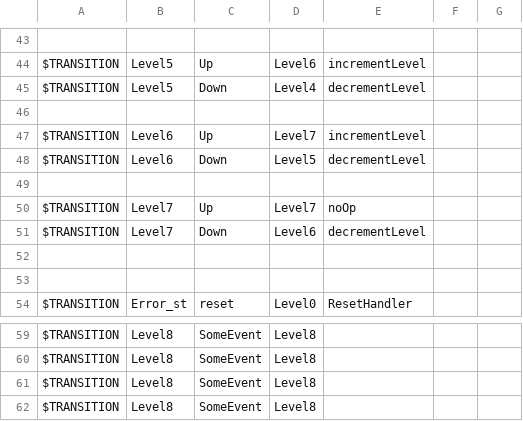
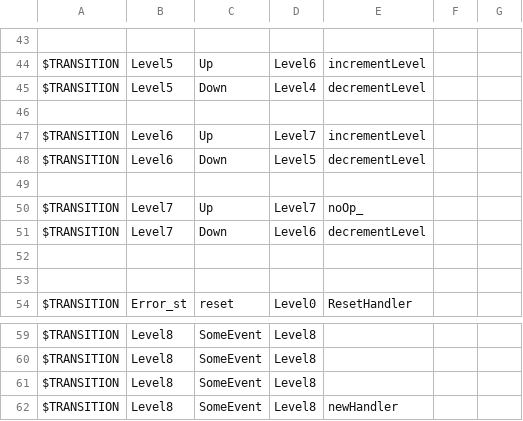
Before and after one commit to knor12/NKFSMCompiler, a CSV file: BulbConfig.csv, drawn as a sheet; only a part is shown, gaps mark what is left out.

```diff
--- a/BulbConfig.csv
+++ b/BulbConfig.csv
@@ -49,3 +49,3 @@ $TRANSITION,Level6,Down,Level5,decrementLevel,,
 ,,,,,,
-$TRANSITION,Level7,Up,Level7,noOp,,
+$TRANSITION,Level7,Up,Level7,noOp_,,
 $TRANSITION,Level7,Down,Level6,decrementLevel,,
@@ -61,2 +61,2 @@ $TRANSITION,Level8,SomeEvent,Level8,,,
 $TRANSITION,Level8,SomeEvent,Level8,,,
-$TRANSITION,Level8,SomeEvent,Level8,,,
+$TRANSITION,Level8,SomeEvent,Level8,newHandler,,
```
Also changed, not shown: 10 other files.
